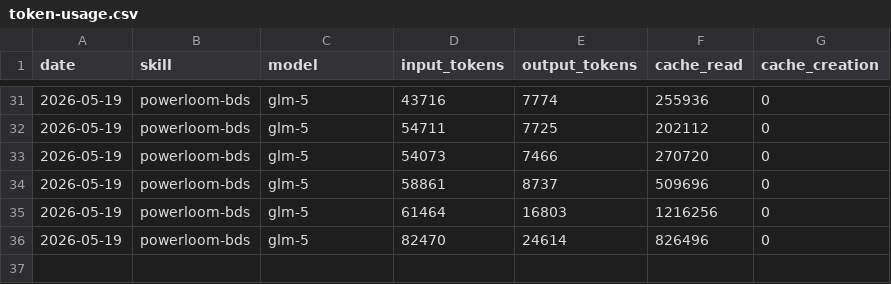
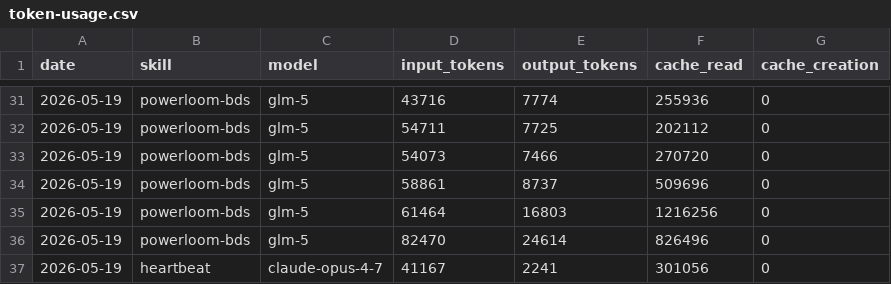
Before and after one commit to anomit/aeon, a CSV file: memory/token-usage.csv, drawn as a sheet; only a part is shown, gaps mark what is left out; the diff names each change by its address in the sheet, - before the commit and + after, or states it on an @@ line.

Commit message:
chore(heartbeat): auto-commit 2026-05-19

```diff
--- a/memory/token-usage.csv
+++ b/memory/token-usage.csv
+row 37: 2026-05-19 | heartbeat | claude-opus-4-7 | 41167 | 2241 | 301056 | 0
```
Also changed, not shown: 5 other files.
